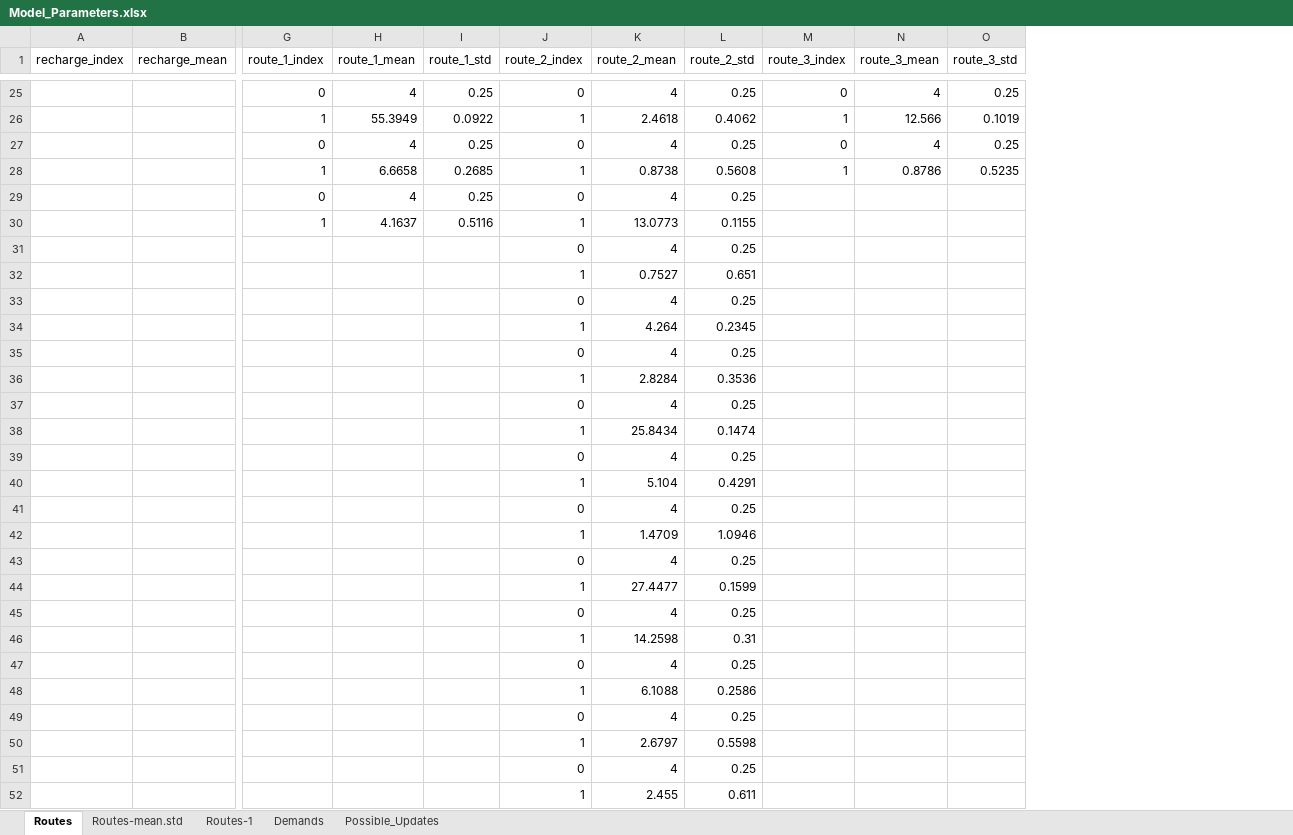
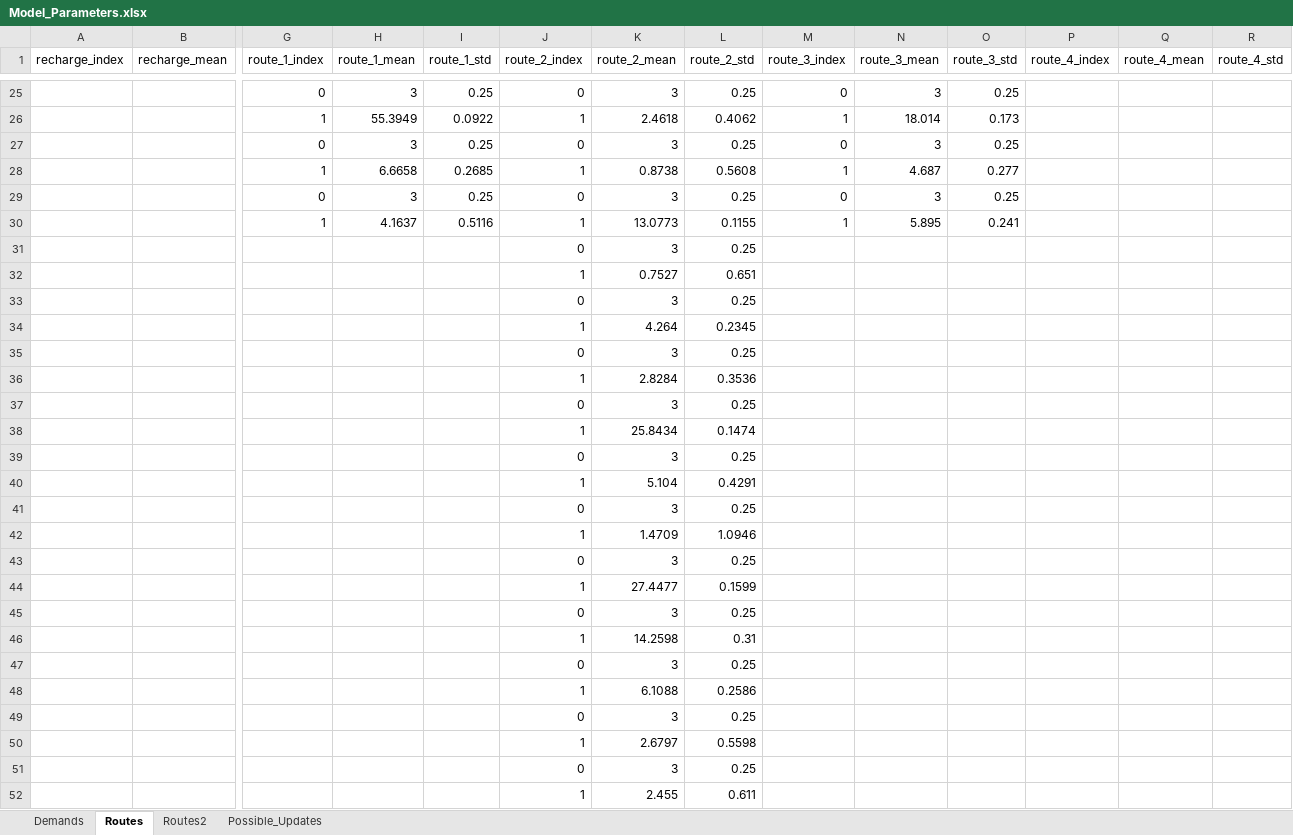
Before and after one commit to krishrao9/IOE574_Project, an Excel workbook: Model_Parameters.xlsx, sheet Routes, drawn as a sheet; only a part is shown, gaps mark what is left out; values as stored, in another font and other column widths than the file's, no borders; removed rows and columns are numbered as before the commit, all else as after; rows hold the shown columns only; the diff covers the shown part only; the diff names each change by its address in the sheet, - before the commit and + after, or states it on an @@ line.

```diff
--- a/Model_Parameters.xlsx (sheet Routes)
+++ b/Model_Parameters.xlsx (sheet Routes)
-sheet tab: Routes-mean.std
-sheet tab: Routes-1
+sheet tab: Routes2
@@ sheet tab order changed: Demands | Routes | Routes2 | Possible_Updates @@
+column P (route_4_index), empty
+column Q (route_4_mean), empty
+column R (route_4_std), empty
-H25 (route_1_mean): 4
+H25 (route_1_mean): 3
-K25 (route_2_mean): 4
+K25 (route_2_mean): 3
-N25 (route_3_mean): 4
+N25 (route_3_mean): 3
-N26 (route_3_mean): 12.566
+N26 (route_3_mean): 18.014
-O26 (route_3_std): 0.1019
+O26 (route_3_std): 0.173
-H27 (route_1_mean): 4
+H27 (route_1_mean): 3
-K27 (route_2_mean): 4
+K27 (route_2_mean): 3
-N27 (route_3_mean): 4
+N27 (route_3_mean): 3
-N28 (route_3_mean): 0.8786
+N28 (route_3_mean): 4.687
-O28 (route_3_std): 0.5235
+O28 (route_3_std): 0.277
-row 29:  |  | 0 | 4 | 0.25 | 0 | 4 | 0.25
+row 29:  |  | 0 | 3 | 0.25 | 0 | 3 | 0.25 | 0 | 3 | 0.25
-M30 (route_3_index): (empty)
+M30 (route_3_index): 1
-N30 (route_3_mean): (empty)
+N30 (route_3_mean): 5.895
-O30 (route_3_std): (empty)
+O30 (route_3_std): 0.241
-K31 (route_2_mean): 4
+K31 (route_2_mean): 3
-K33 (route_2_mean): 4
+K33 (route_2_mean): 3
-K35 (route_2_mean): 4
+K35 (route_2_mean): 3
-K37 (route_2_mean): 4
+K37 (route_2_mean): 3
-K39 (route_2_mean): 4
+K39 (route_2_mean): 3
-K41 (route_2_mean): 4
+K41 (route_2_mean): 3
-K43 (route_2_mean): 4
+K43 (route_2_mean): 3
-K45 (route_2_mean): 4
+K45 (route_2_mean): 3
-K47 (route_2_mean): 4
+K47 (route_2_mean): 3
-K49 (route_2_mean): 4
+K49 (route_2_mean): 3
-K51 (route_2_mean): 4
+K51 (route_2_mean): 3
```
Also changed, not shown: 61 edited cells elsewhere in this sheet, sheet Demands, 5 other files.
